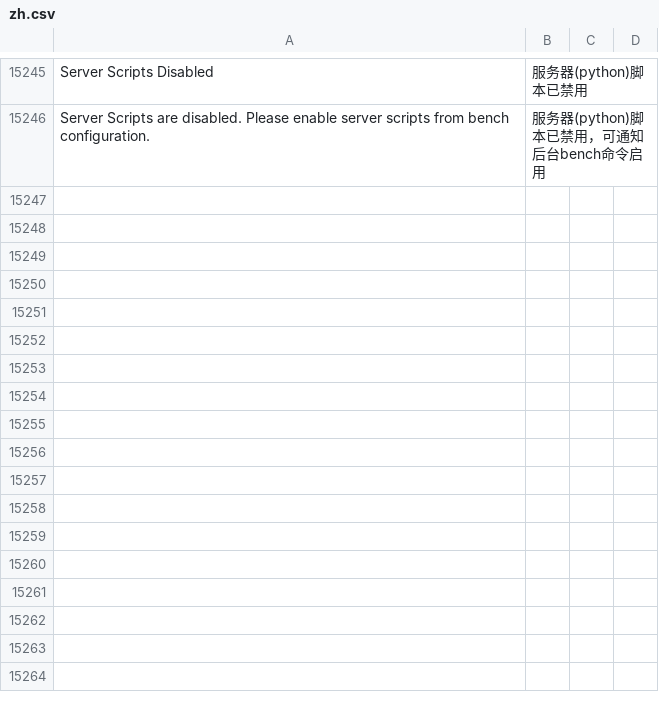
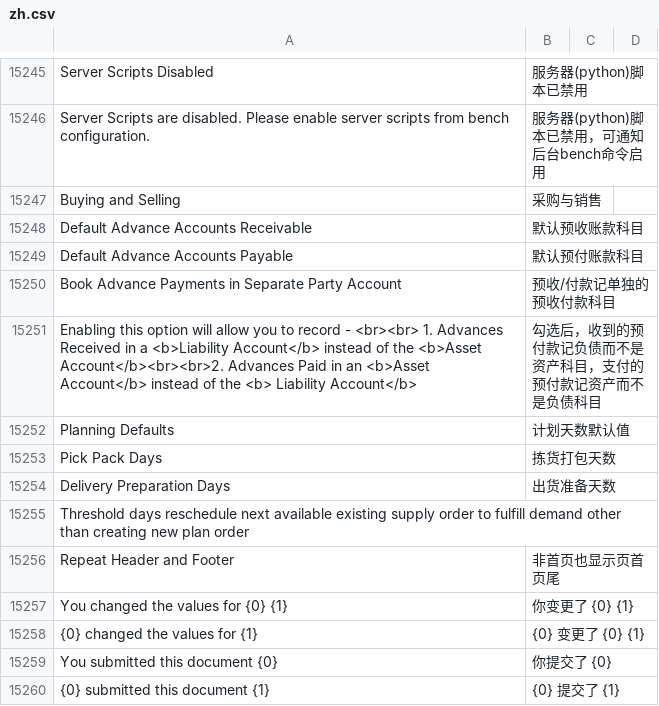
Before and after one commit to z1coyan/erpnext_chinese, a CSV file: erpnext_chinese/translations/zh.csv, drawn as a sheet; only a part is shown, gaps mark what is left out; the diff names each change by its address in the sheet, - before the commit and + after, or states it on an @@ line.

```diff
--- a/erpnext_chinese/translations/zh.csv
+++ b/erpnext_chinese/translations/zh.csv
+row 15247: Buying and Selling | 采购与销售
+row 15248: Default Advance Accounts Receivable | 默认预收账款科目
+row 15249: Default Advance Accounts Payable | 默认预付账款科目
+row 15250: Book Advance Payments in Separate Party Account | 预收/付款记单独的预收付款科目
+row 15251: Enabling this option will allow you to record - <br><br> 1. Advances Received in a <b>Liability Account</b> instead of the <b>Asset Account</b><br><br>2. Advances Paid in an <b>Asset Account</b> instead of the <b> Liability Account</b> | 勾选后，收到的预付款记负债而不是资产科目，支付的预付款记资产而不是负债科目
+row 15252: Planning Defaults | 计划天数默认值
+row 15253: Pick Pack Days | 拣货打包天数
+row 15254: Delivery Preparation Days | 出货准备天数
+row 15255: Threshold days reschedule next available existing supply order to fulfill demand other than creating new plan order
+row 15256: Repeat Header and Footer | 非首页也显示页首页尾
+row 15257: You changed the values for {0} {1} | 你变更了 {0} {1}
+row 15258: {0} changed the values for {1} | {0} 变更了 {0} {1}
+row 15259: You submitted this document {0} | 你提交了 {0}
+row 15260: {0} submitted this document {1} | {0} 提交了 {1}
```
Also changed, not shown: 2 other files.
